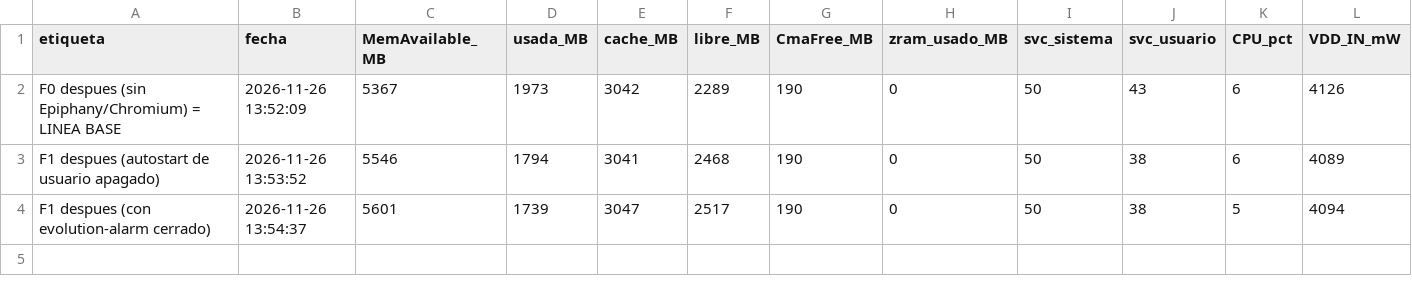
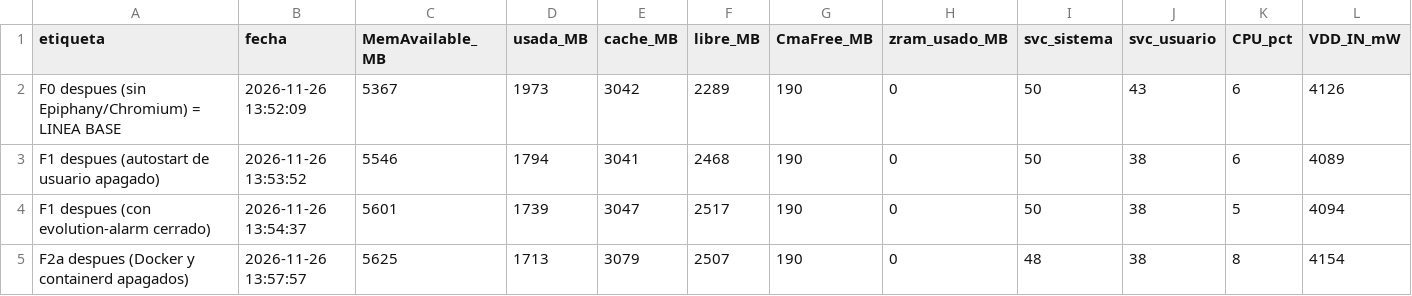
Before and after one commit to patoiribe10-sys/robouaq-carro-autonomo, a TSV file: mediciones_jetson.tsv, drawn as a sheet; only a part is shown; rows hold the shown columns only; the diff names each change by its address in the sheet, - before the commit and + after, or states it on an @@ line.

```diff
--- a/mediciones_jetson.tsv
+++ b/mediciones_jetson.tsv
+row 5: F2a despues (Docker y containerd apagados) | 2026-11-26 13:57:57 | 5625 | 1713 | 3079 | 2507 | 190 | 0 | 48 | 38 | 8 | 4154
```
Also changed, not shown: 1 other file.
